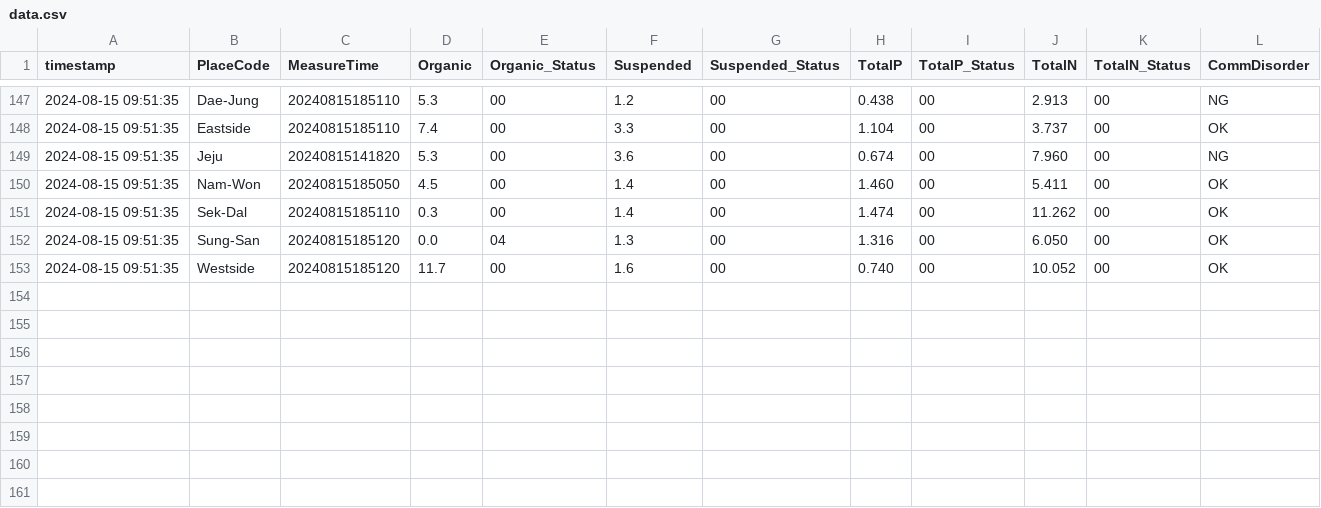
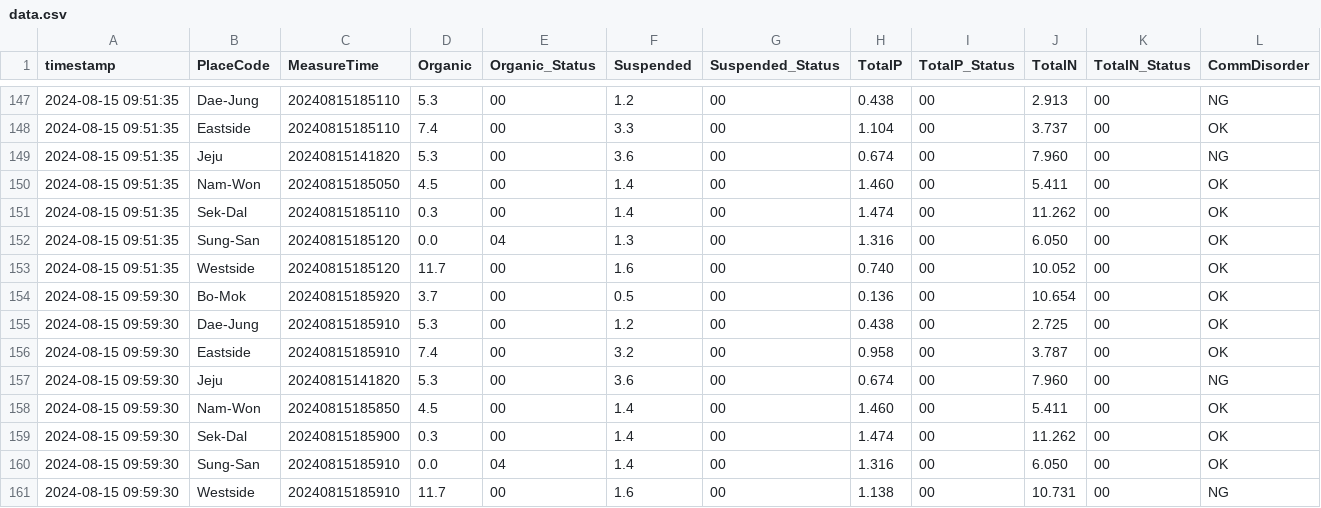
Before and after one commit to lynnjean/Jeju_Eco_Analysis, a CSV file: data.csv, drawn as a sheet; only a part is shown, gaps mark what is left out; the diff names each change by its address in the sheet, - before the commit and + after, or states it on an @@ line.

Commit message:
Add new data

```diff
--- a/data.csv
+++ b/data.csv
+row 154: 2024-08-15 09:59:30 | Bo-Mok | 20240815185920 | 3.7 | 00 | 0.5 | 00 | 0.136 | 00 | 10.654 | 00 | OK
+row 155: 2024-08-15 09:59:30 | Dae-Jung | 20240815185910 | 5.3 | 00 | 1.2 | 00 | 0.438 | 00 | 2.725 | 00 | OK
+row 156: 2024-08-15 09:59:30 | Eastside | 20240815185910 | 7.4 | 00 | 3.2 | 00 | 0.958 | 00 | 3.787 | 00 | OK
+row 157: 2024-08-15 09:59:30 | Jeju | 20240815141820 | 5.3 | 00 | 3.6 | 00 | 0.674 | 00 | 7.960 | 00 | NG
+row 158: 2024-08-15 09:59:30 | Nam-Won | 20240815185850 | 4.5 | 00 | 1.4 | 00 | 1.460 | 00 | 5.411 | 00 | OK
+row 159: 2024-08-15 09:59:30 | Sek-Dal | 20240815185900 | 0.3 | 00 | 1.4 | 00 | 1.474 | 00 | 11.262 | 00 | OK
+row 160: 2024-08-15 09:59:30 | Sung-San | 20240815185910 | 0.0 | 04 | 1.4 | 00 | 1.316 | 00 | 6.050 | 00 | OK
+row 161: 2024-08-15 09:59:30 | Westside | 20240815185910 | 11.7 | 00 | 1.6 | 00 | 1.138 | 00 | 10.731 | 00 | NG
```
